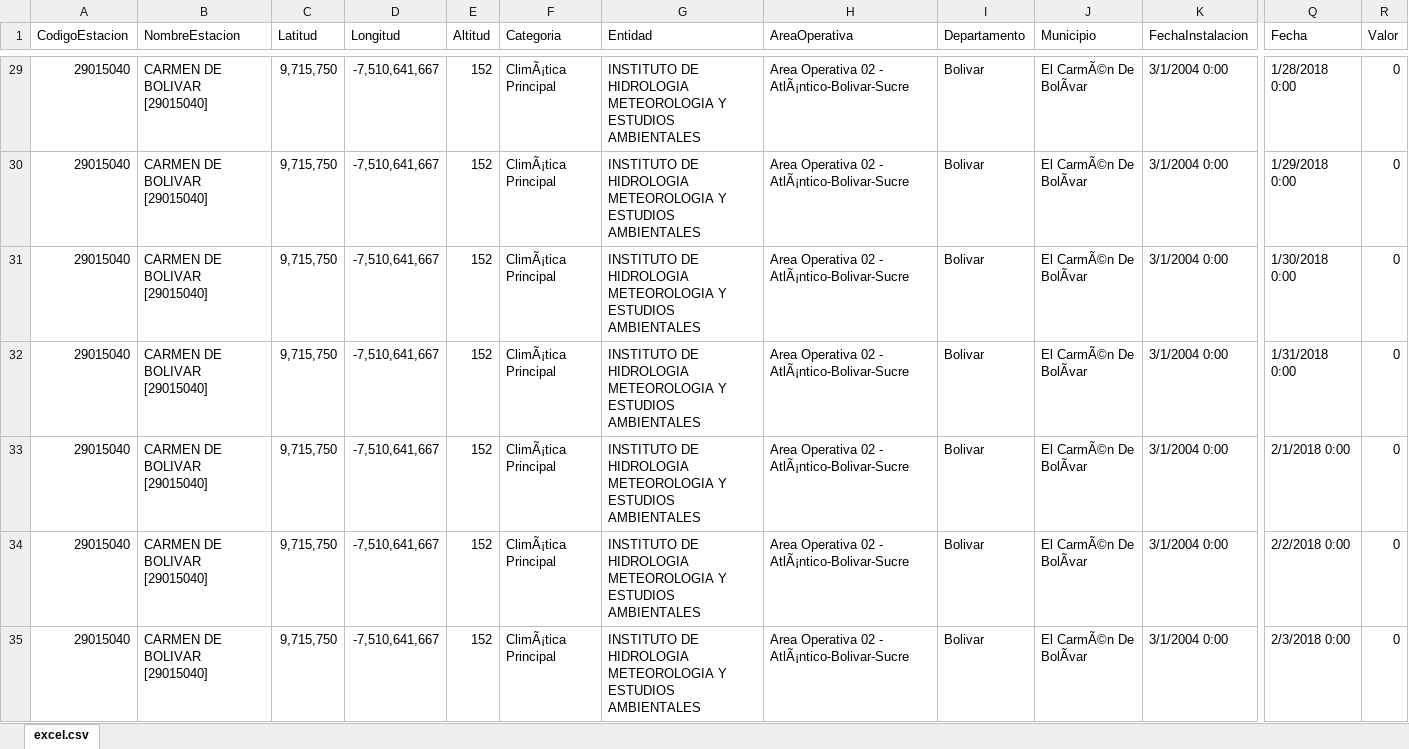
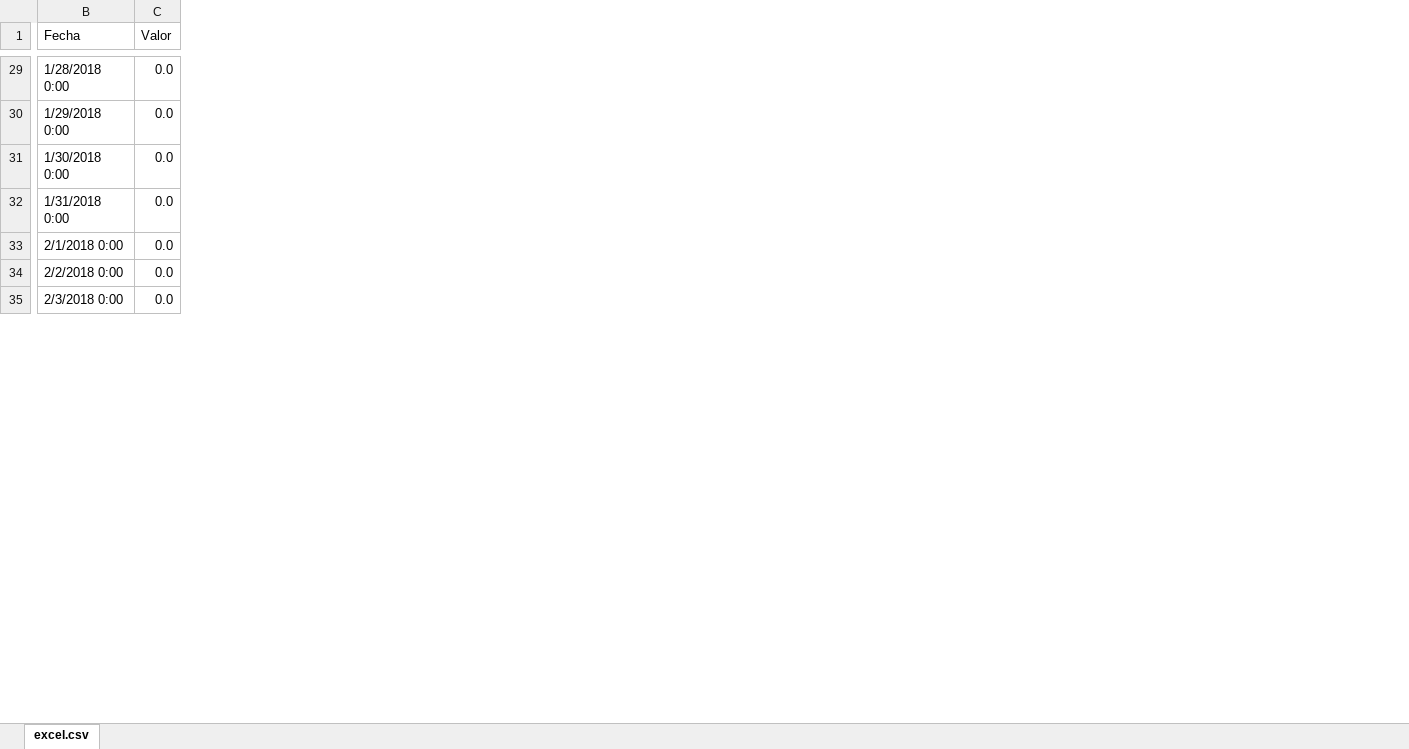
Before and after one commit to JoseNHerreraA/Granja_Solar, an Excel workbook: Informacion_FactorExterno/Precipitacion_Carmen.xlsx, sheet excel.csv, drawn as a sheet; only a part is shown, gaps mark what is left out; values as stored, in another font and other column widths than the file's, no cell formats; removed rows and columns are numbered as before the commit, all else as after; the diff covers the shown part only; the diff names each change by its address in the sheet, - before the commit and + after, or states it on an @@ line.

```diff
--- a/Informacion_FactorExterno/Precipitacion_Carmen.xlsx (sheet excel.csv)
+++ b/Informacion_FactorExterno/Precipitacion_Carmen.xlsx (sheet excel.csv)
-column A (CodigoEstacion), rows 29-35: all 29015040
-column B (NombreEstacion), rows 29-35: all CARMEN DE BOLIVAR [29015040]
-column C (Latitud), rows 29-35: all 9,715,750
-column D (Longitud), rows 29-35: all -7,510,641,667
-column E (Altitud), rows 29-35: all 152
-column F (Categoria), rows 29-35: all ClimÃ¡tica Principal
-column G (Entidad), rows 29-35: all INSTITUTO DE HIDROLOGIA METEOROLOGIA Y ESTUDIOS AMBIENTALES
-column H (AreaOperativa), rows 29-35: all Area Operativa 02 - AtlÃ¡ntico-Bolivar-Sucre
-column I (Departamento), rows 29-35: all Bolivar
-column J (Municipio), rows 29-35: all El CarmÃ©n De BolÃvar
-column K (FechaInstalacion), rows 29-35: all 3/1/2004 0:00
-C29:C35 (Valor): 0
+C29:C35 (Valor): 0.0
```
Also changed, not shown: 7 removed columns and 235 edited cells elsewhere in this sheet, cell formats, Informacion_FactorExterno/Nubosidad_Cartagena.xlsx, Informacion_FactorExterno/Viento_Carmen.xlsx, 28 other files.
